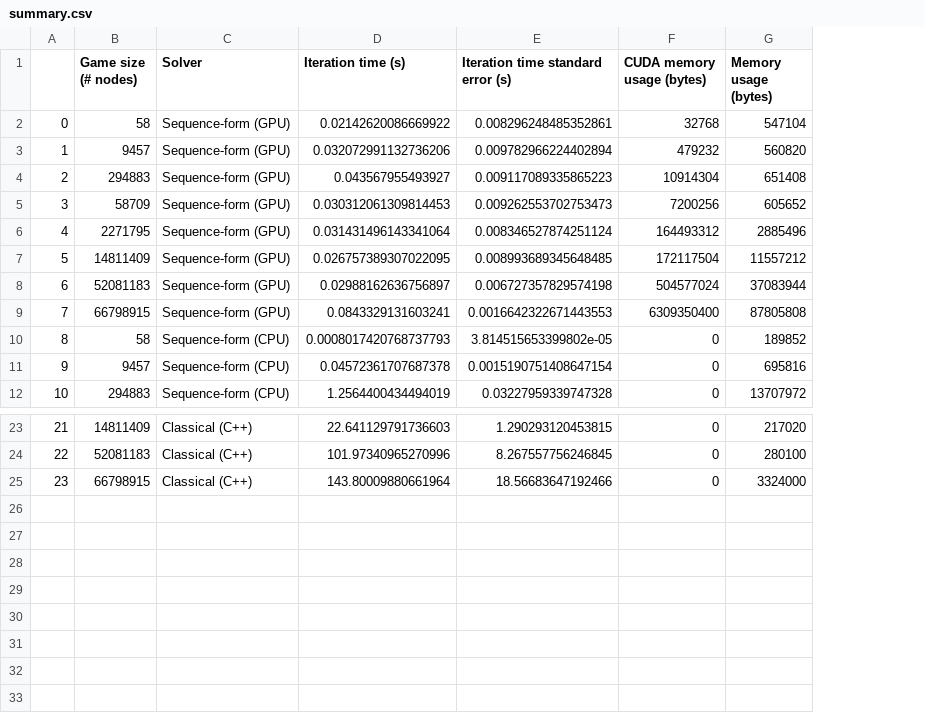
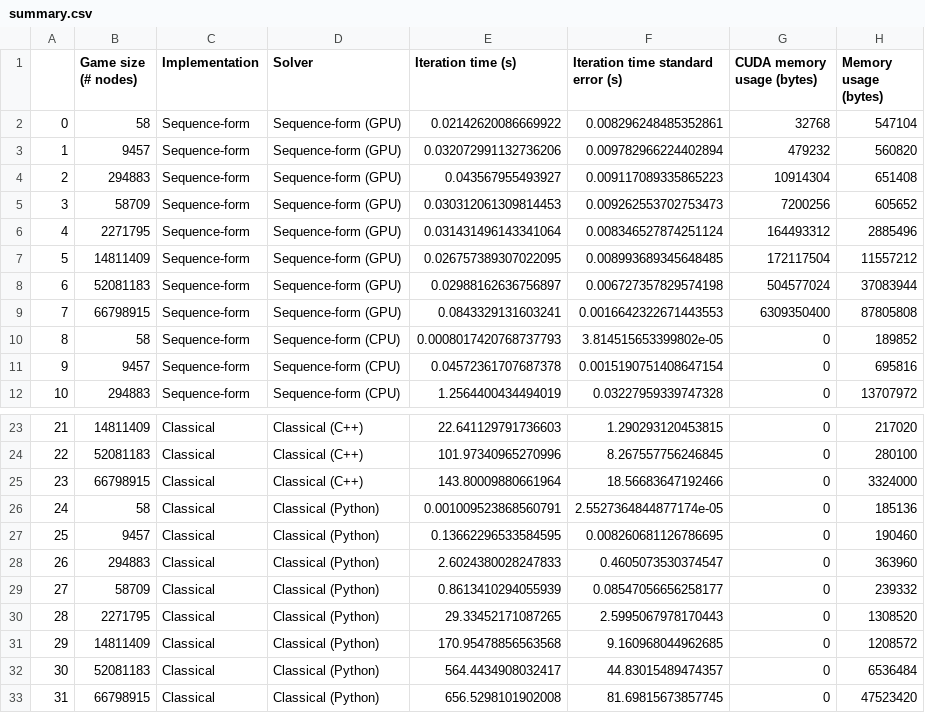
Before and after one commit to uoftcprg/gpugt, a CSV file: data/summary.csv, drawn as a sheet; only a part is shown, gaps mark what is left out; the diff names each change by its address in the sheet, - before the commit and + after, or states it on an @@ line.

Commit message:
Update plots with OpenSpiel (Python) data

```diff
--- a/data/summary.csv
+++ b/data/summary.csv
+column C (Implementation), rows 2-12: all Sequence-form; rows 23-25: all Classical
+row 26: 24 | 58 | Classical | Classical (Python) | 0.001009523868560791 | 2.5527364844877174e-05 | 0 | 185136
+row 27: 25 | 9457 | Classical | Classical (Python) | 0.13662296533584595 | 0.008260681126786695 | 0 | 190460
+row 28: 26 | 294883 | Classical | Classical (Python) | 2.6024380028247833 | 0.4605073530374547 | 0 | 363960
+row 29: 27 | 58709 | Classical | Classical (Python) | 0.8613410294055939 | 0.08547056656258177 | 0 | 239332
+row 30: 28 | 2271795 | Classical | Classical (Python) | 29.33452171087265 | 2.5995067978170443 | 0 | 1308520
+row 31: 29 | 14811409 | Classical | Classical (Python) | 170.95478856563568 | 9.160968044962685 | 0 | 1208572
+row 32: 30 | 52081183 | Classical | Classical (Python) | 564.4434908032417 | 44.83015489474357 | 0 | 6536484
+row 33: 31 | 66798915 | Classical | Classical (Python) | 656.5298101902008 | 81.69815673857745 | 0 | 47523420
```
Also changed, not shown: 16 other files.
